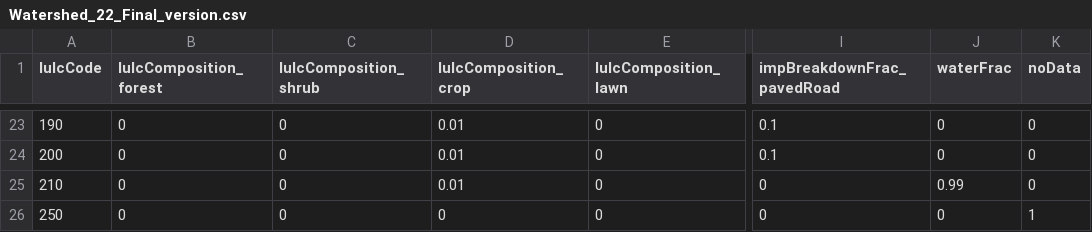
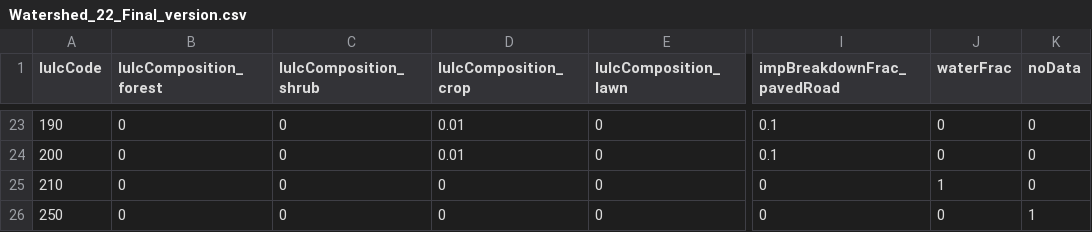
Before and after one commit to tejendra160/GIS2RHESSys, a CSV file: Watershed_22_Final_version.csv, drawn as a sheet; only a part is shown, gaps mark what is left out; the diff names each change by its address in the sheet, - before the commit and + after, or states it on an @@ line.

Commit message:
Update Watershed_22_Final_version.csv

```diff
--- a/Watershed_22_Final_version.csv
+++ b/Watershed_22_Final_version.csv
-D25 (lulcComposition_crop): 0.01
+D25 (lulcComposition_crop): 0
-J25 (waterFrac): 0.99
+J25 (waterFrac): 1
```
